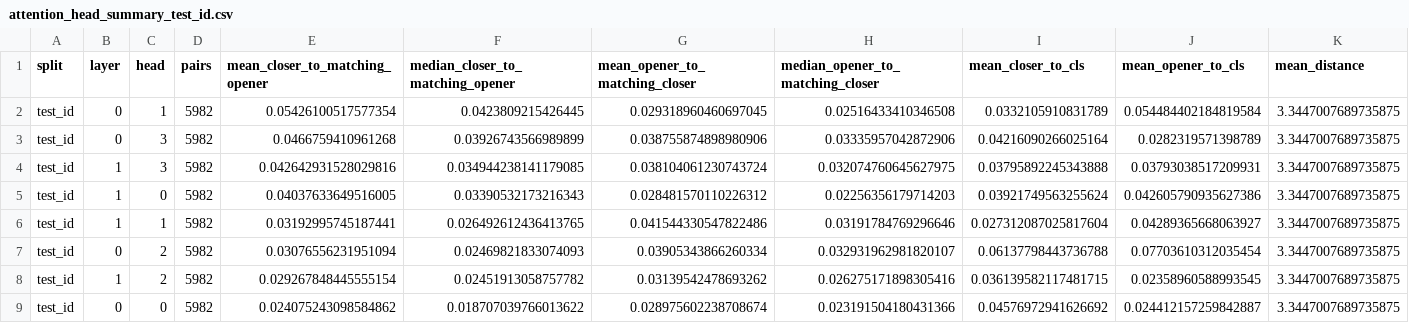
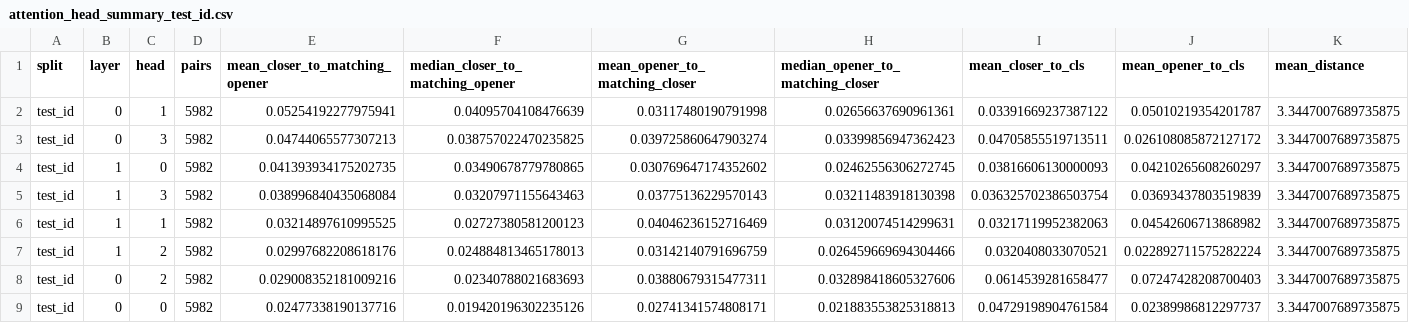
Before and after one commit to anthonyysaab/lab4-dyck-transformer, a CSV file: outputs/attention/attention_head_summary_test_id.csv, drawn as a sheet.

```diff
--- a/outputs/attention/attention_head_summary_test_id.csv
+++ b/outputs/attention/attention_head_summary_test_id.csv
@@ -1,9 +1,9 @@
 split,layer,head,pairs,mean_closer_to_matching_opener,median_closer_to_matching_opener,mean_opener_to_matching_closer,median_opener_to_matching_closer,mean_closer_to_cls,mean_opener_to_cls,mean_distance
-test_id,0,1,5982,0.05426100517577354,0.0423809215426445,0.029318960460697045,0.02516433410346508,0.0332105910831789,0.054484402184819584,3.3447007689735875
-test_id,0,3,5982,0.0466759410961268,0.03926743566989899,0.038755874898980906,0.03335957042872906,0.04216090266025164,0.0282319571398789,3.3447007689735875
-test_id,1,3,5982,0.042642931528029816,0.034944238141179085,0.038104061230743724,0.032074760645627975,0.03795892245343888,0.03793038517209931,3.3447007689735875
-test_id,1,0,5982,0.04037633649516005,0.03390532173216343,0.028481570110226312,0.02256356179714203,0.03921749563255624,0.042605790935627386,3.3447007689735875
-test_id,1,1,5982,0.03192995745187441,0.026492612436413765,0.041544330547822486,0.03191784769296646,0.027312087025817604,0.04289365668063927,3.3447007689735875
-test_id,0,2,5982,0.03076556231951094,0.02469821833074093,0.03905343866260334,0.032931962981820107,0.06137798443736788,0.07703610312035454,3.3447007689735875
-test_id,1,2,5982,0.029267848445555154,0.02451913058757782,0.03139542478693262,0.026275171898305416,0.036139582117481715,0.02358960588993545,3.3447007689735875
-test_id,0,0,5982,0.024075243098584862,0.018707039766013622,0.028975602238708674,0.023191504180431366,0.04576972941626692,0.024412157259842887,3.3447007689735875
+test_id,0,1,5982,0.05254192277975941,0.04095704108476639,0.03117480190791998,0.02656637690961361,0.03391669237387122,0.05010219354201787,3.3447007689735875
+test_id,0,3,5982,0.04744065577307213,0.038757022470235825,0.039725860647903274,0.03399856947362423,0.04705855519713511,0.026108085872127172,3.3447007689735875
+test_id,1,0,5982,0.041393934175202735,0.03490678779780865,0.030769647174352602,0.02462556306272745,0.03816606130000093,0.04210265608260297,3.3447007689735875
+test_id,1,3,5982,0.038996840435068084,0.03207971155643463,0.03775136229570143,0.03211483918130398,0.036325702386503754,0.03693437803519839,3.3447007689735875
+test_id,1,1,5982,0.03214897610995525,0.02727380581200123,0.04046236152716469,0.03120074514299631,0.03217119952382063,0.04542606713868982,3.3447007689735875
+test_id,1,2,5982,0.02997682208618176,0.024884813465178013,0.03142140791696759,0.026459669694304466,0.0320408033070521,0.022892711575282224,3.3447007689735875
+test_id,0,2,5982,0.029008352181009216,0.02340788021683693,0.03880679315477311,0.032898418605327606,0.0614539281658477,0.07247428208700403,3.3447007689735875
+test_id,0,0,5982,0.02477338190137716,0.019420196302235126,0.02741341574808171,0.021883553825318813,0.04729198904761584,0.02389986812297737,3.3447007689735875
```
Also changed, not shown: outputs/tables/detection_predictions_test_id.csv, outputs/tables/detection_predictions_test_ood.csv, 43 other files.
